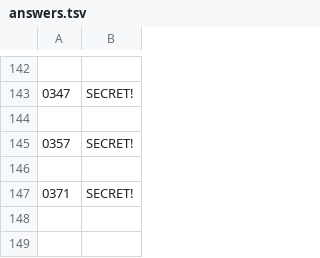
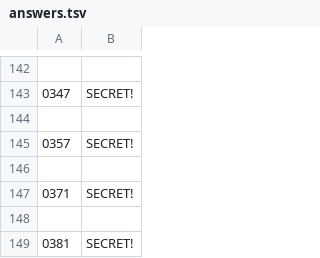
Before and after one commit to jwodder/euler, a TSV file: answers.tsv, drawn as a sheet; only a part is shown, gaps mark what is left out; the diff names each change by its address in the sheet, - before the commit and + after, or states it on an @@ line.

```diff
--- a/answers.tsv
+++ b/answers.tsv
+row 148: (empty)
+row 149: 0381 | SECRET!
```
Also changed, not shown: 1 other file.
